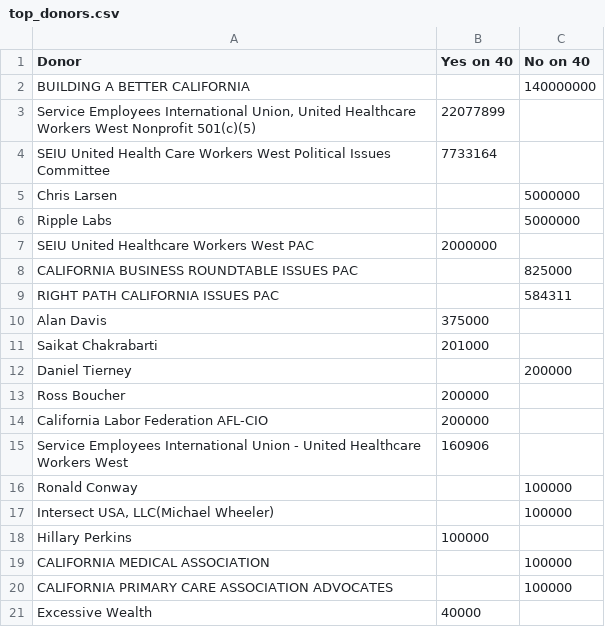
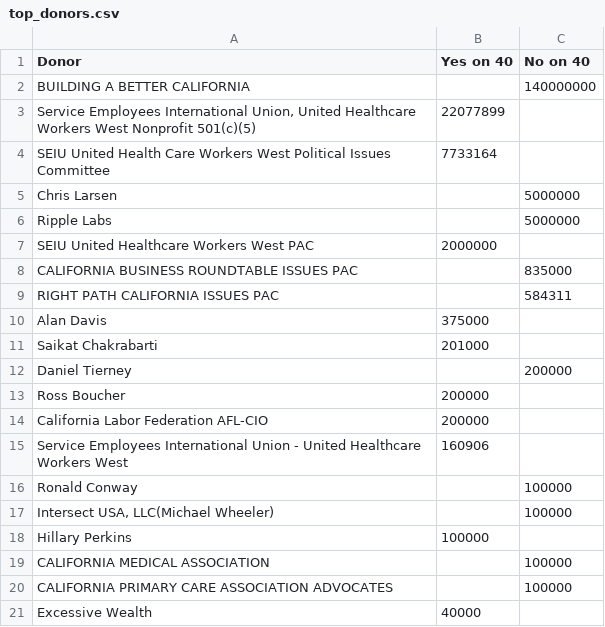
Before and after one commit to lukeharold/prop40-campaign-finance, a CSV file: output/top_donors.csv, drawn as a sheet.

```diff
--- a/output/top_donors.csv
+++ b/output/top_donors.csv
@@ -7,3 +7,3 @@ Ripple Labs,,5000000
 SEIU United Healthcare Workers West PAC,2000000,
-CALIFORNIA BUSINESS ROUNDTABLE ISSUES PAC,,825000
+CALIFORNIA BUSINESS ROUNDTABLE ISSUES PAC,,835000
 RIGHT PATH CALIFORNIA ISSUES PAC,,584311
```
Also changed, not shown: output/donors_by_recipient.csv, output/map_county.csv, 10 other files.
